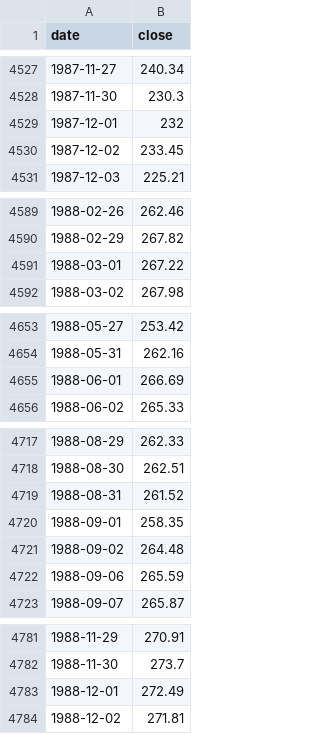
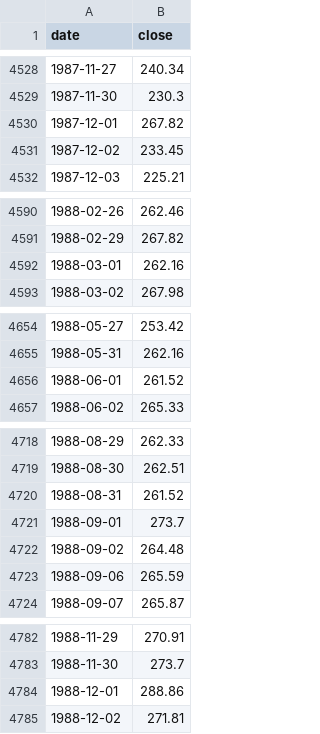
Before and after one commit to natalivm/Futures_Trading, a CSV file: cycles/data/GSPC.csv, drawn as a sheet; only a part is shown, gaps mark what is left out; the diff covers the shown part only.

```diff
--- a/cycles/data/GSPC.csv
+++ b/cycles/data/GSPC.csv
@@ -4528,3 +4529,3 @@ date,close
 1987-11-30,230.3
-1987-12-01,232
+1987-12-01,267.82
 1987-12-02,233.45
@@ -4590,3 +4591,3 @@ date,close
 1988-02-29,267.82
-1988-03-01,267.22
+1988-03-01,262.16
 1988-03-02,267.98
@@ -4654,3 +4655,3 @@ date,close
 1988-05-31,262.16
-1988-06-01,266.69
+1988-06-01,261.52
 1988-06-02,265.33
@@ -4719,3 +4720,3 @@ date,close
 1988-08-31,261.52
-1988-09-01,258.35
+1988-09-01,273.7
 1988-09-02,264.48
@@ -4782,3 +4783,3 @@ date,close
 1988-11-30,273.7
-1988-12-01,272.49
+1988-12-01,288.86
 1988-12-02,271.81
```
Also changed, not shown: 6 added rows and 106 edited cells elsewhere in this file, cycles/data/CL_F.csv, cycles/data/DJI.csv, 26 other files.
